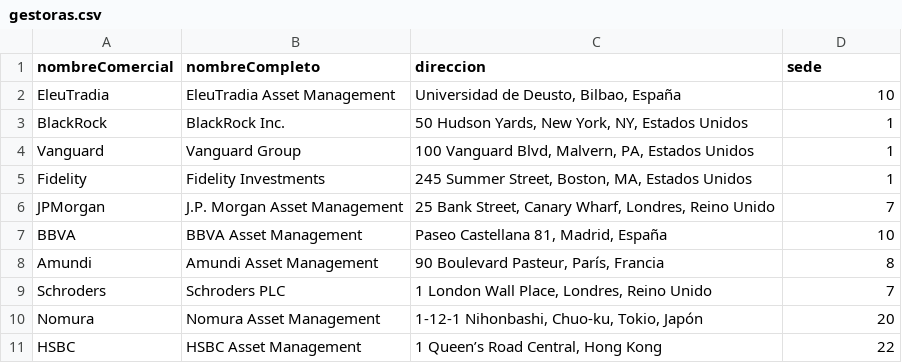
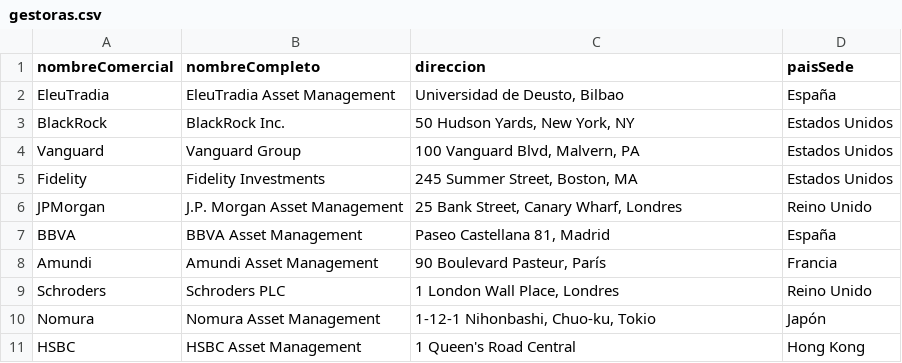
Before and after one commit to SS-P-R/eleutradia-prog3-g6, a CSV file: resources/data/gestoras.csv, drawn as a sheet.

```diff
--- a/resources/data/gestoras.csv
+++ b/resources/data/gestoras.csv
@@ -1,11 +1,11 @@
-nombreComercial;nombreCompleto;direccion;sede
-EleuTradia;EleuTradia Asset Management;Universidad de Deusto, Bilbao, España;10
-BlackRock;BlackRock Inc.;50 Hudson Yards, New York, NY, Estados Unidos;1
-Vanguard;Vanguard Group;100 Vanguard Blvd, Malvern, PA, Estados Unidos;1
-Fidelity;Fidelity Investments;245 Summer Street, Boston, MA, Estados Unidos;1
-JPMorgan;J.P. Morgan Asset Management;25 Bank Street, Canary Wharf, Londres, Reino Unido;7
-BBVA;BBVA Asset Management;Paseo Castellana 81, Madrid, España;10
-Amundi;Amundi Asset Management;90 Boulevard Pasteur, París, Francia;8
-Schroders;Schroders PLC;1 London Wall Place, Londres, Reino Unido;7
-Nomura;Nomura Asset Management;1-12-1 Nihonbashi, Chuo-ku, Tokio, Japón;20
-HSBC;HSBC Asset Management;1 Queen’s Road Central, Hong Kong;22
+nombreComercial;nombreCompleto;direccion;paisSede
+EleuTradia;EleuTradia Asset Management;Universidad de Deusto, Bilbao;España
+BlackRock;BlackRock Inc.;50 Hudson Yards, New York, NY;Estados Unidos
+Vanguard;Vanguard Group;100 Vanguard Blvd, Malvern, PA;Estados Unidos
+Fidelity;Fidelity Investments;245 Summer Street, Boston, MA;Estados Unidos
+JPMorgan;J.P. Morgan Asset Management;25 Bank Street, Canary Wharf, Londres;Reino Unido
+BBVA;BBVA Asset Management;Paseo Castellana 81, Madrid;España
+Amundi;Amundi Asset Management;90 Boulevard Pasteur, París;Francia
+Schroders;Schroders PLC;1 London Wall Place, Londres;Reino Unido
+Nomura;Nomura Asset Management;1-12-1 Nihonbashi, Chuo-ku, Tokio;Japón
+HSBC;HSBC Asset Management;1 Queen's Road Central;Hong Kong
```
Also changed, not shown: 3 other files.
